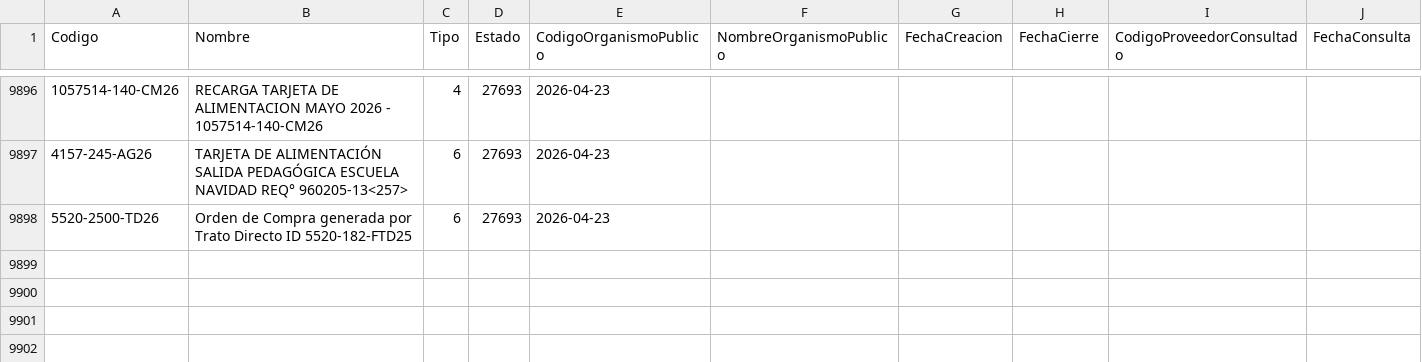
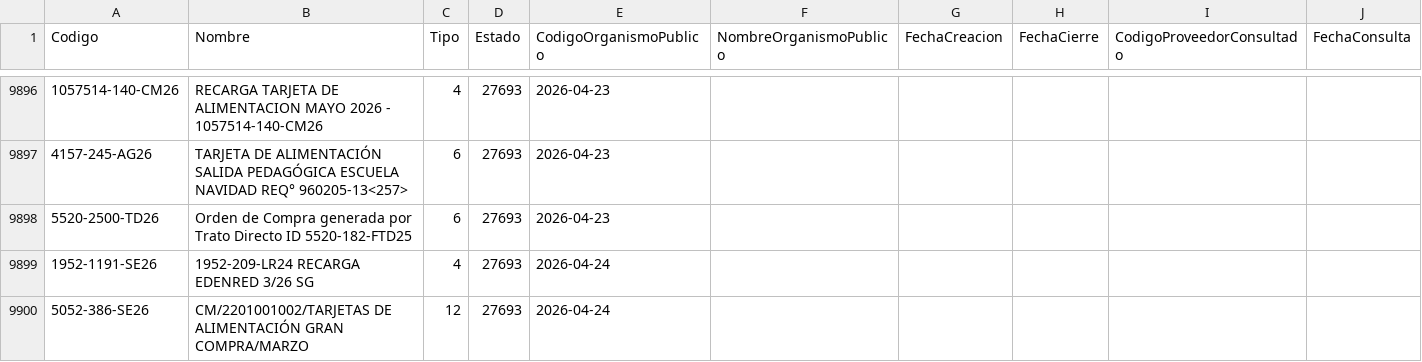
Before and after one commit to hurtadodaniel/mp, a CSV file: data/ordenes_listado.csv, drawn as a sheet; only a part is shown, gaps mark what is left out; the diff names each change by its address in the sheet, - before the commit and + after, or states it on an @@ line.

```diff
--- a/data/ordenes_listado.csv
+++ b/data/ordenes_listado.csv
+row 9899: 1952-1191-SE26 | 1952-209-LR24 RECARGA EDENRED 3/26 SG | 4 | 27693 | 2026-04-24
+row 9900: 5052-386-SE26 | CM/2201001002/TARJETAS DE ALIMENTACIÓN GRAN COMPRA/MARZO | 12 | 27693 | 2026-04-24
```
Also changed, not shown: data/alarmas.csv, data/ordenes_detalle.csv, 1 other file.
